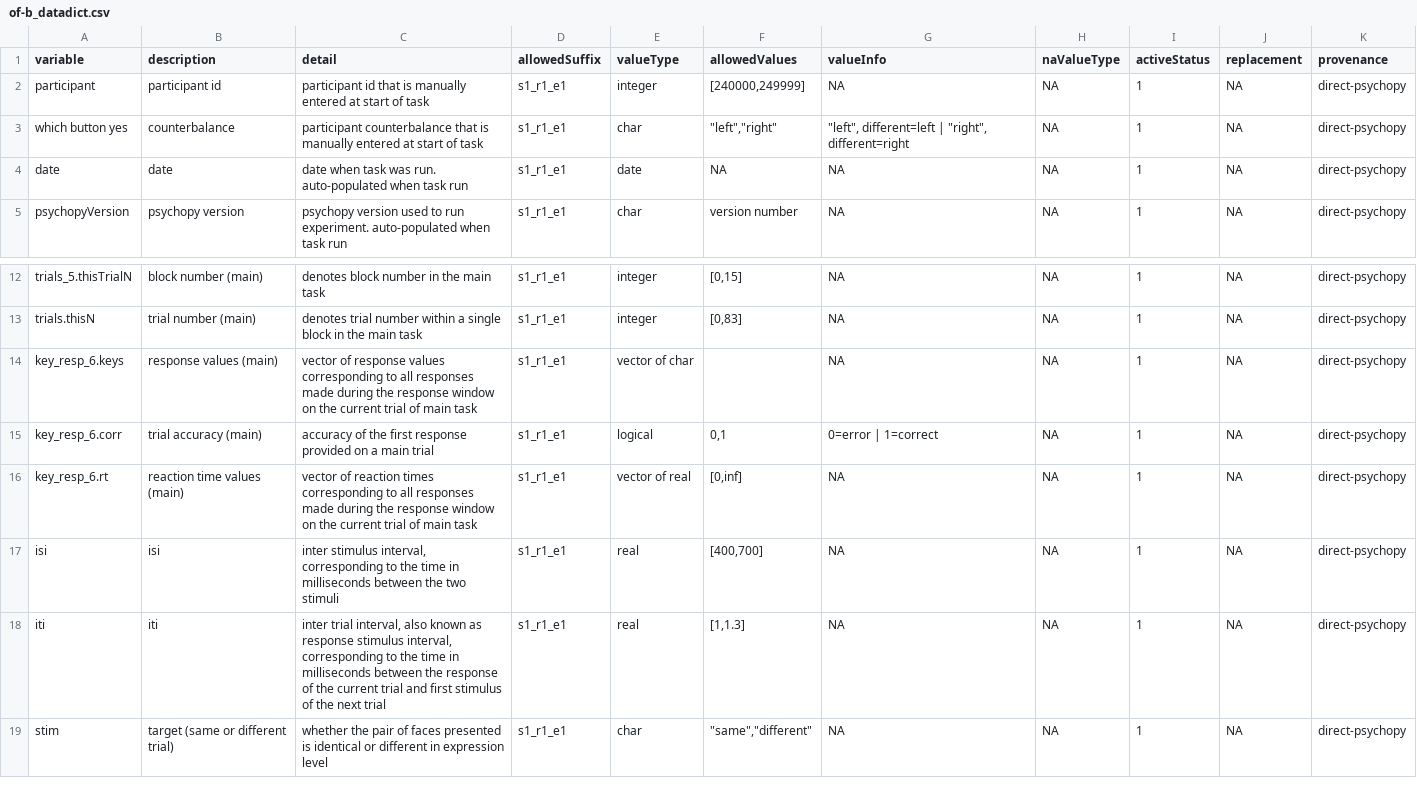
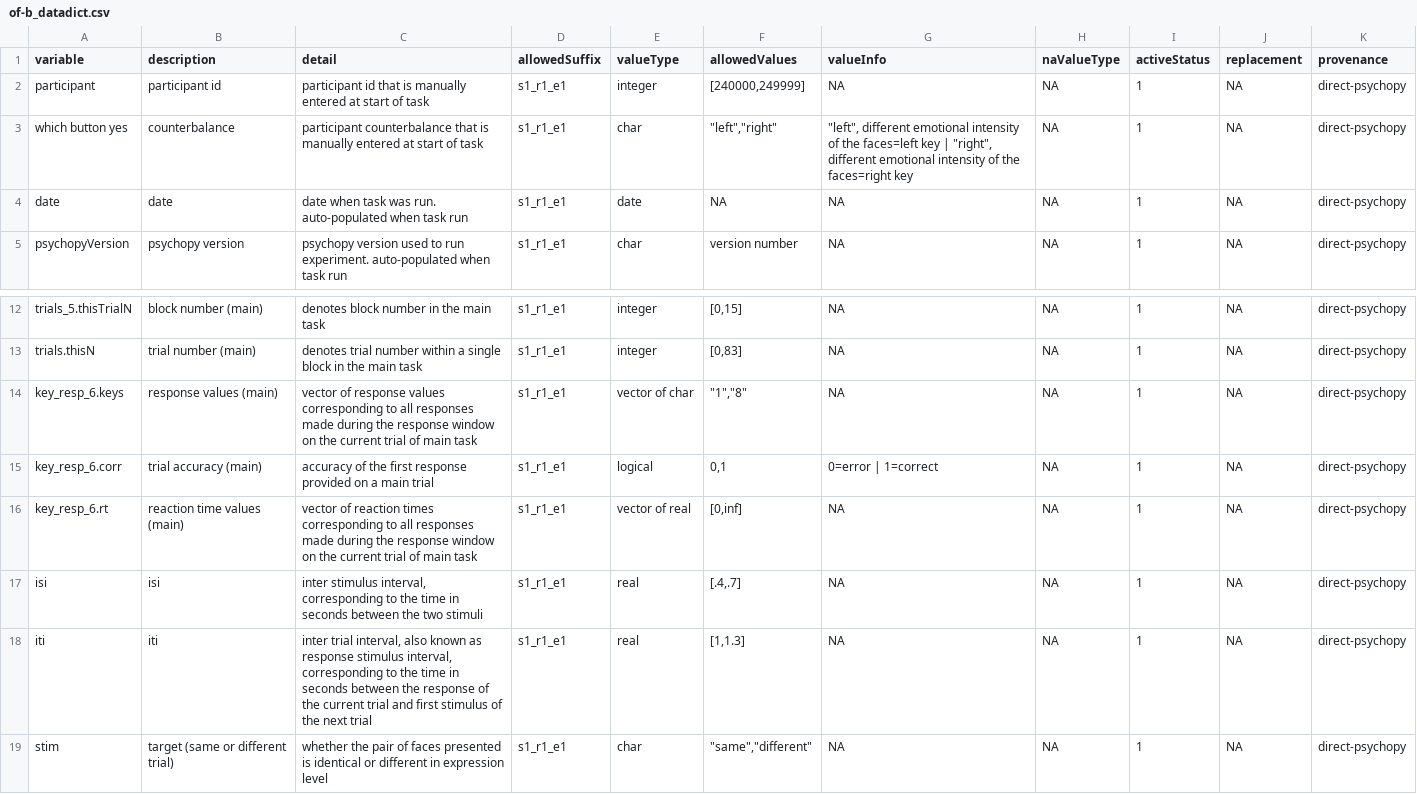
Before and after one commit to NDCLab/oops-faces-dataset, a CSV file: data-monitoring/data-dictionary/of-b_datadict.csv, drawn as a sheet; only a part is shown, gaps mark what is left out.

Commit message:
update data dico
edits to data dico

```diff
--- a/data-monitoring/data-dictionary/of-b_datadict.csv
+++ b/data-monitoring/data-dictionary/of-b_datadict.csv
@@ -2,3 +2,3 @@
 participant,participant id,participant id that is manually entered at start of task,s1_r1_e1,integer,"[240000,249999]",NA,NA,1,NA,direct-psychopy
-which button yes,counterbalance,participant counterbalance that is manually entered at start of task,s1_r1_e1,char,"""left"",""right""","""left"", different=left | ""right"", different=right",NA,1,NA,direct-psychopy
+which button yes,counterbalance,participant counterbalance that is manually entered at start of task,s1_r1_e1,char,"""left"",""right""","""left"", different emotional intensity of the faces=left key | ""right"", different emotional intensity of the faces=right key",NA,1,NA,direct-psychopy
 date,date,date when task was run. auto-populated when task run,s1_r1_e1,date,NA,NA,NA,1,NA,direct-psychopy
@@ -13,7 +13,7 @@ trials_5.thisTrialN,block number (main),denotes block number in the main task,s1
 trials.thisN,trial number (main),denotes trial number within a single block in the main task,s1_r1_e1,integer,"[0,83]",NA,NA,1,NA,direct-psychopy
-key_resp_6.keys,response values (main),vector of response values corresponding to all responses made during the response window on the current trial of main task,s1_r1_e1,vector of char,,NA,NA,1,NA,direct-psychopy
+key_resp_6.keys,response values (main),vector of response values corresponding to all responses made during the response window on the current trial of main task,s1_r1_e1,vector of char,"""1"",""8""",NA,NA,1,NA,direct-psychopy
 key_resp_6.corr,trial accuracy (main),accuracy of the first response provided on a main trial,s1_r1_e1,logical,"0,1",0=error | 1=correct,NA,1,NA,direct-psychopy
 key_resp_6.rt,reaction time values (main),vector of reaction times corresponding to all responses made during the response window on the current trial of main task,s1_r1_e1,vector of real,"[0,inf]",NA,NA,1,NA,direct-psychopy
-isi,isi,"inter stimulus interval, corresponding to the time in milliseconds between the two stimuli",s1_r1_e1,real,"[400,700]",NA,NA,1,NA,direct-psychopy
-iti,iti,"inter trial interval, also known as response stimulus interval, corresponding to the time in milliseconds between the response of the current trial and first stimulus of the next trial",s1_r1_e1,real,"[1,1.3]",NA,NA,1,NA,direct-psychopy
+isi,isi,"inter stimulus interval, corresponding to the time in seconds between the two stimuli",s1_r1_e1,real,"[.4,.7]",NA,NA,1,NA,direct-psychopy
+iti,iti,"inter trial interval, also known as response stimulus interval, corresponding to the time in seconds between the response of the current trial and first stimulus of the next trial",s1_r1_e1,real,"[1,1.3]",NA,NA,1,NA,direct-psychopy
 stim,target (same or different trial),whether the pair of faces presented is identical or different in expression level,s1_r1_e1,char,"""same"",""different""",NA,NA,1,NA,direct-psychopy
```
